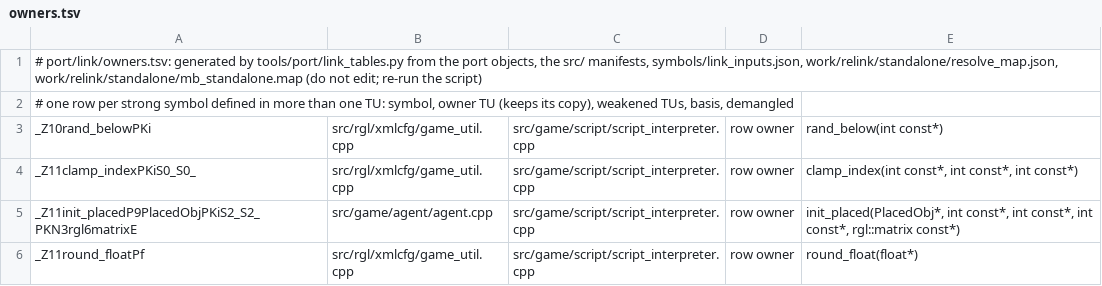
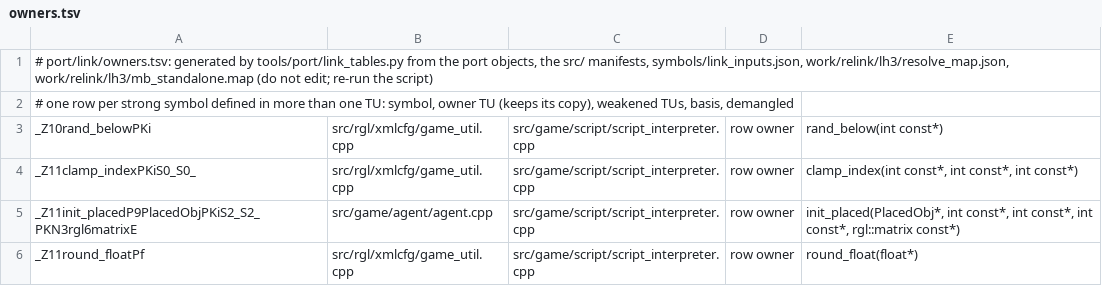
Before and after one commit to NoahBPeterson/mountandblade-decomp, a TSV file: port/link/macos-arm64/owners.tsv, drawn as a sheet; only a part is shown.

```diff
--- a/port/link/macos-arm64/owners.tsv
+++ b/port/link/macos-arm64/owners.tsv
@@ -1,2 +1,2 @@
-# port/link/owners.tsv: generated by tools/port/link_tables.py from the port objects, the src/ manifests, symbols/link_inputs.json, work/relink/standalone/resolve_map.json, work/relink/standalone/mb_standalone.map (do not edit; re-run the script)
+# port/link/owners.tsv: generated by tools/port/link_tables.py from the port objects, the src/ manifests, symbols/link_inputs.json, work/relink/lh3/resolve_map.json, work/relink/lh3/mb_standalone.map (do not edit; re-run the script)
 # one row per strong symbol defined in more than one TU: symbol, owner TU (keeps its copy), weakened TUs, basis, demangled
```
Also changed, not shown: docs/port64_worklist.tsv, port/link/owners.tsv, 18 other files.
